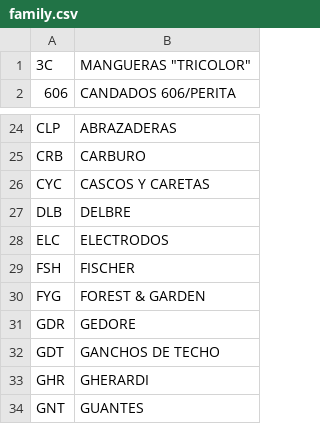
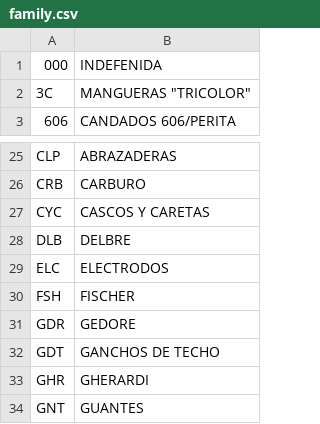
Before and after one commit to jobiols/odoo-addons, a CSV file: product_autoload/data/live_data/family.csv, drawn as a sheet; only a part is shown, gaps mark what is left out; removed rows and columns are numbered as before the commit, all else as after; the diff names each change by its address in the sheet, - before the commit and + after, or states it on an @@ line.

```diff
--- a/product_autoload/data/live_data/family.csv
+++ b/product_autoload/data/live_data/family.csv
+row 1: 000 | INDEFENIDA
-row 30: FYG | FOREST & GARDEN
```
Also changed, not shown: product_autoload/data/live_data/item.csv, 2 other files.
